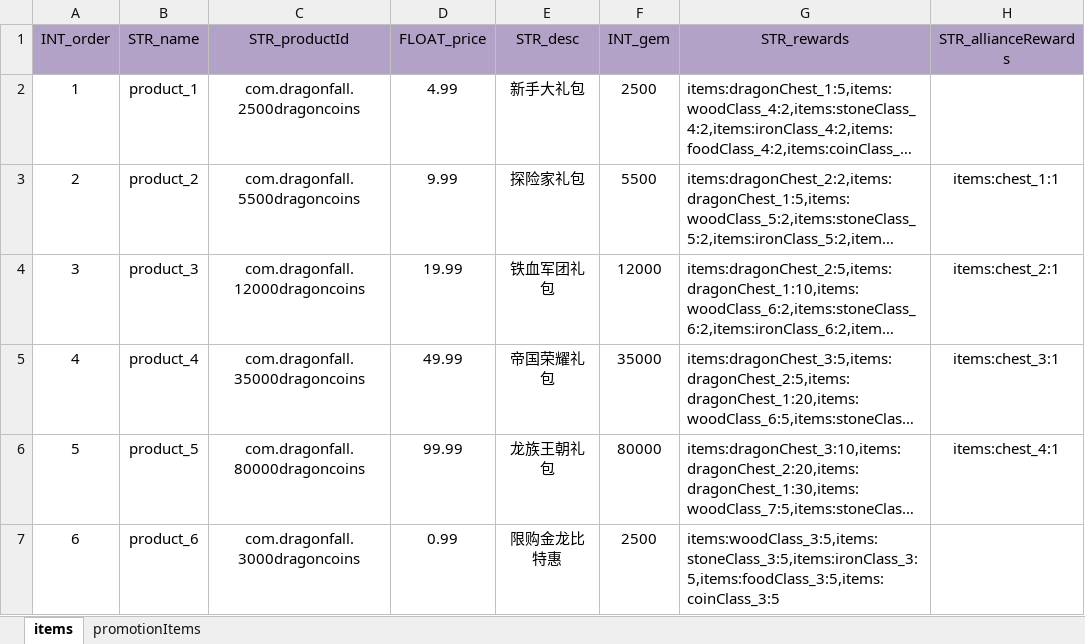
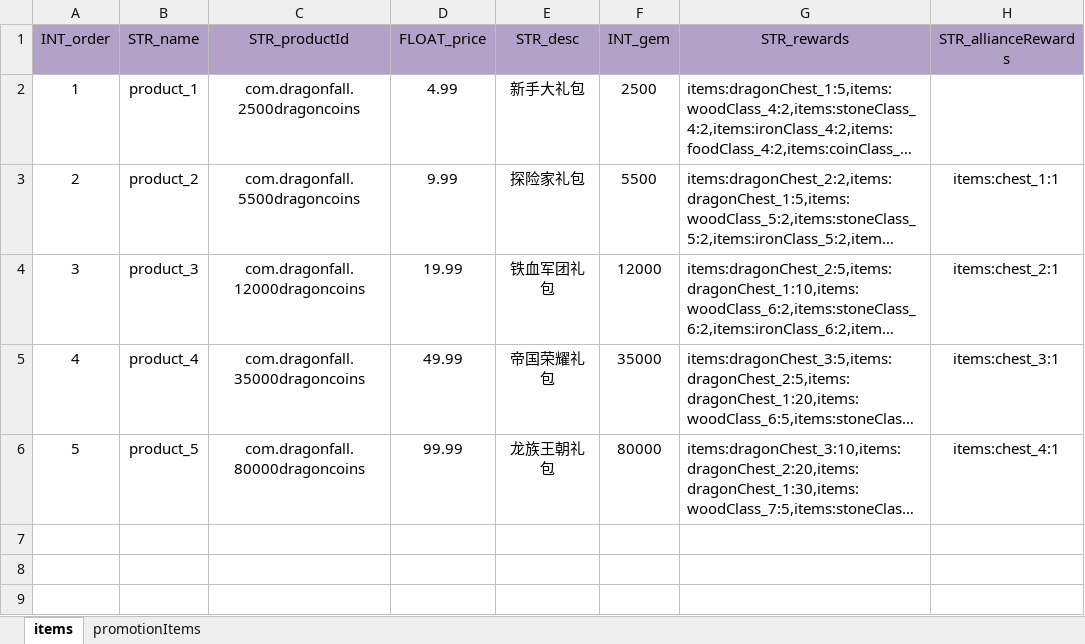
Before and after one commit to ModunZhang/kod_server, an Excel workbook: gameData/shared/StoreItems.xlsx, sheet items, drawn as a sheet; long unchanged cells end in …; values as stored, in another font and other column widths than the file's, no borders; the diff names each change by its address in the sheet, - before the commit and + after, or states it on an @@ line.

```diff
--- a/gameData/shared/StoreItems.xlsx (sheet items)
+++ b/gameData/shared/StoreItems.xlsx (sheet items)
-row 7: 6 | product_6 | com.dragonfall.3000dragoncoins | 0.99 | 限购金龙比特惠 | 2500 | items:woodClass_3:5,items:stoneClass_3:5,items:ironClass_3:5,items:foodClass_3:5,items:coinClass_3:5
```
Also changed, not shown: sheet promotionItems, 2 other files.
